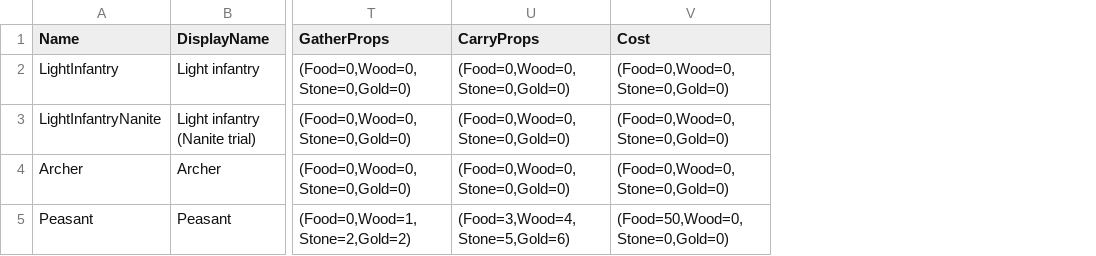
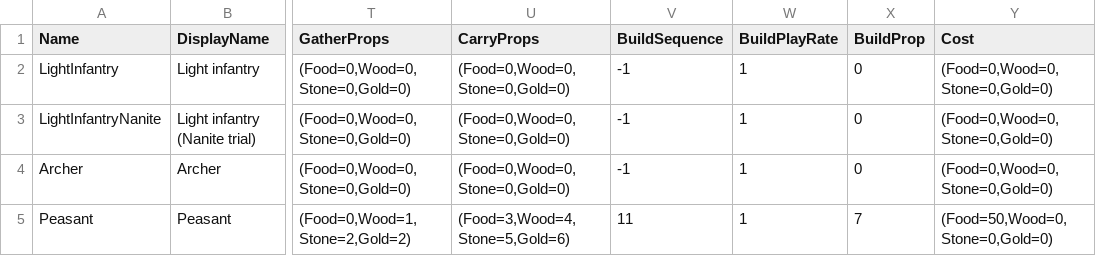
Before and after one commit to esdragor/MyCrusader, a CSV file: Tools/Data/UnitTypes.csv, drawn as a sheet; only a part is shown, gaps mark what is left out; the diff names each change by its address in the sheet, - before the commit and + after, or states it on an @@ line.

Commit message:
ADD (J6a.4 builders): builders hammer at their site - A_Peasant_Build is sequence 11 of TP_Peasant, hammer (prop 7) fused in SKM_Peasant (+148 vertices per LOD); UnitTypes columns BuildSequence, BuildPlayRate, BuildProp; HOLUnitAnimation::Choose plays it for the Building activity whatever the speed; builder faced once to the closest point of its site's footprint (solo: FHOLBuildFragment::SiteFootprint written by the build processor; client: nearest unfinished building); tests 54/54, quick_check PASS; validated by the user in a trial game

```diff
--- a/Tools/Data/UnitTypes.csv
+++ b/Tools/Data/UnitTypes.csv
+column V (BuildSequence), rows 2-5: -1 | -1 | -1 | 11
+column W (BuildPlayRate), rows 2-5: all 1
+column X (BuildProp), rows 2-5: 0 | 0 | 0 | 7
```
Also changed, not shown: 16 other files.
